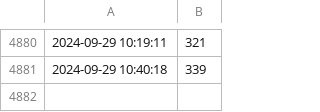
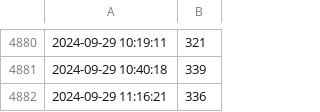
Before and after one commit to CAS-ual-TY/happy_austrian_fathers_day, a CSV file: player_numbers.csv, drawn as a sheet; only a part is shown, gaps mark what is left out; the diff names each change by its address in the sheet, - before the commit and + after, or states it on an @@ line.

```diff
--- a/player_numbers.csv
+++ b/player_numbers.csv
+row 4882: 2024-09-29 11:16:21 | 336
```
